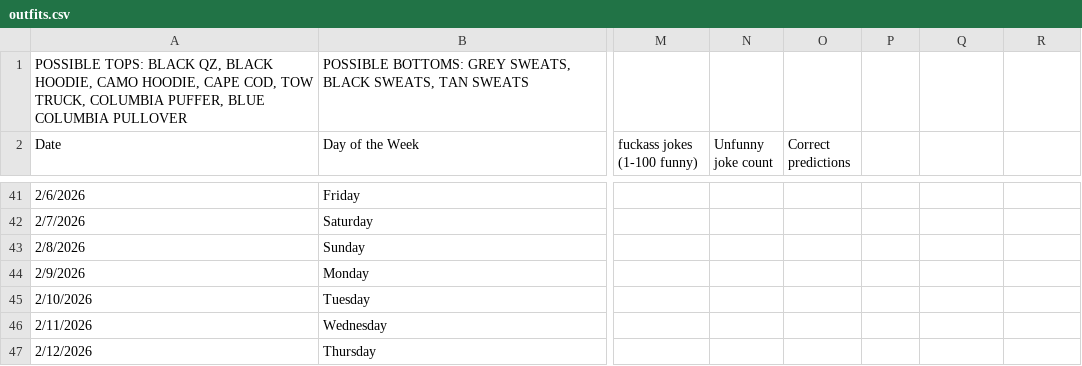
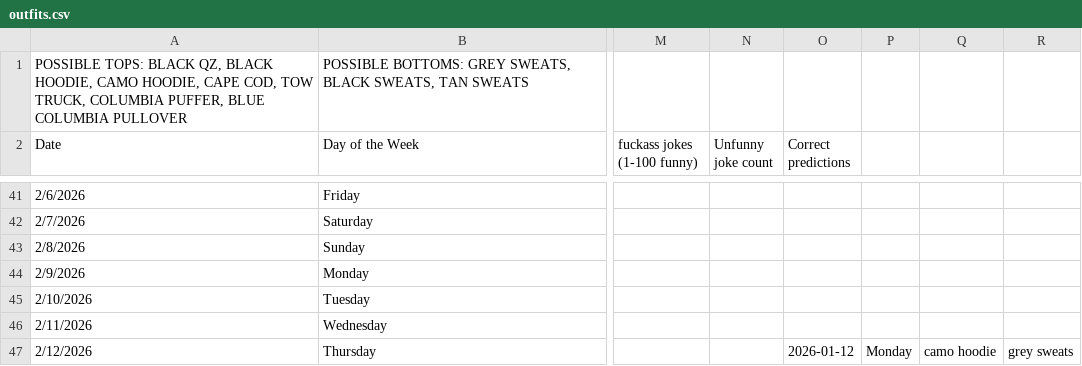
Before and after one commit to prahaladtalur/advik67, a CSV file: outfits.csv, drawn as a sheet; only a part is shown, gaps mark what is left out; the diff names each change by its address in the sheet, - before the commit and + after, or states it on an @@ line.

```diff
--- a/outfits.csv
+++ b/outfits.csv
-O47 (Correct predictions): (empty)
+O47 (Correct predictions): 2026-01-12
-P47: (empty)
+P47: Monday
-Q47: (empty)
+Q47: camo hoodie
-R47: (empty)
+R47: grey sweats
```
Also changed, not shown: 7 other files.
